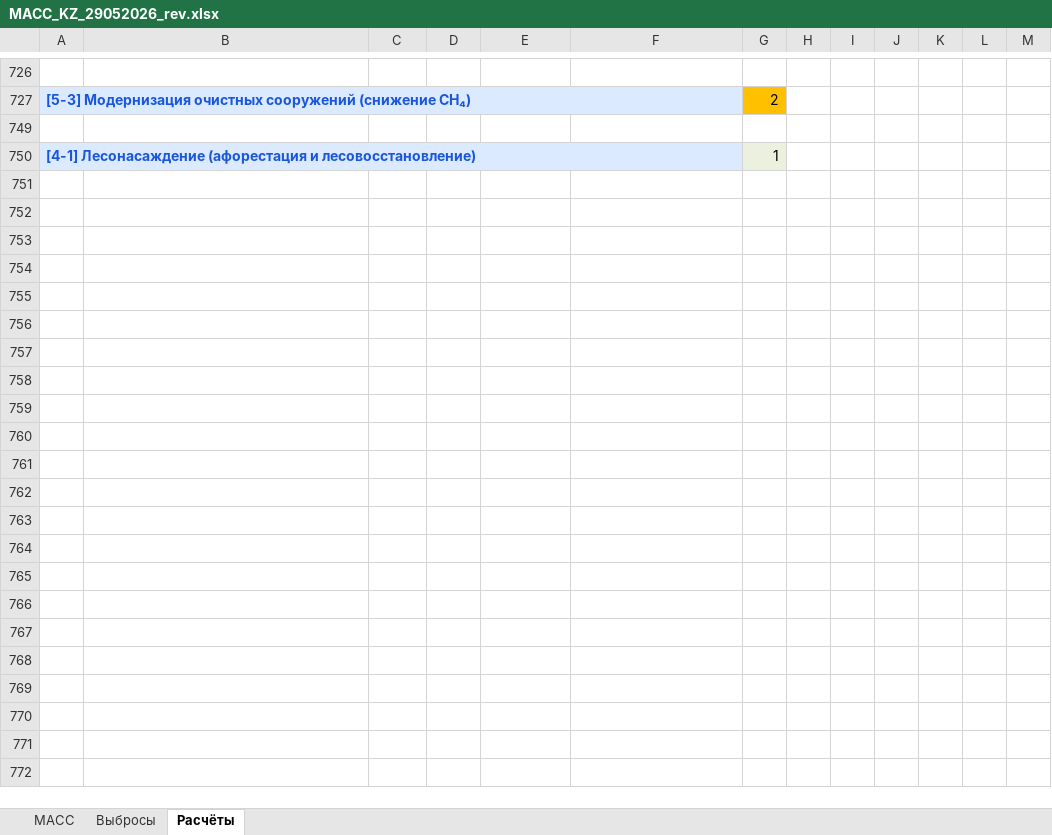
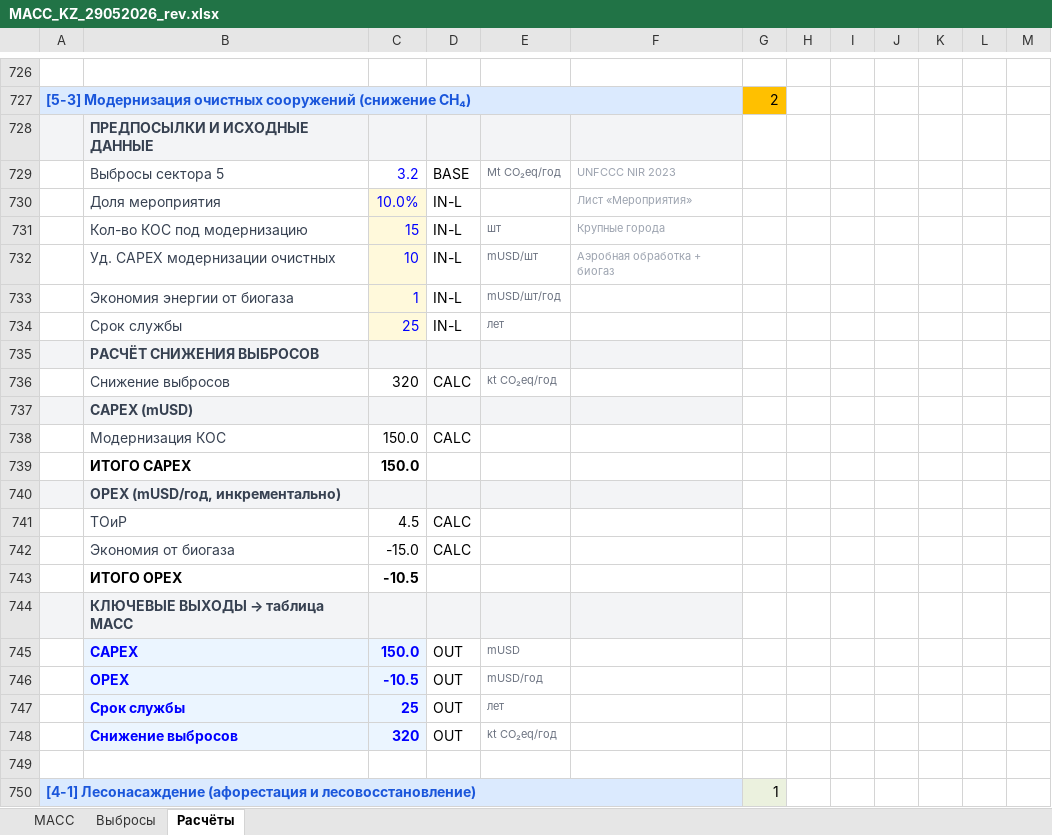
Before and after one commit to n1cke1/macc-online, an Excel workbook: MACC_KZ_29052026_rev.xlsx, sheet Расчёты, drawn as a sheet; only a part is shown, gaps mark what is left out; values as stored, in another font and other column widths than the file's, no borders; the diff covers the shown part only; the diff names each change by its address in the sheet, - before the commit and + after, or states it on an @@ line.

```diff
--- a/MACC_KZ_29052026_rev.xlsx (sheet Расчёты)
+++ b/MACC_KZ_29052026_rev.xlsx (sheet Расчёты)
@@ row 341 moved to row 728: ПРЕДПОСЫЛКИ И ИСХОДНЫЕ ДАННЫЕ @@
+row 729:  | Выбросы сектора 5 | 3.2 | BASE | Mt CO₂eq/год | UNFCCC NIR 2023
+row 730:  | Доля мероприятия | 10.0% | IN-L |  | Лист «Мероприятия»
+row 731:  | Кол-во КОС под модернизацию | 15 | IN-L | шт | Крупные города
+row 732:  | Уд. CAPEX модернизации очистных | 10 | IN-L | mUSD/шт | Аэробная обработка + биогаз
+row 733:  | Экономия энергии от биогаза | 1 | IN-L | mUSD/шт/год
+row 734:  | Срок службы | 25 | IN-L | лет
@@ row 361 moved to row 735: РАСЧЁТ СНИЖЕНИЯ ВЫБРОСОВ @@
+row 736:  | Снижение выбросов | 320 | CALC | kt CO₂eq/год
@@ row 363 moved to row 737: CAPEX (mUSD) @@
+row 738:  | Модернизация КОС | 150.0 | CALC
@@ row 739 unhidden:  | ИТОГО CAPEX | 150.0 @@
@@ row 367 moved to row 740: OPEX (mUSD/год, инкрементально) @@
+row 741:  | ТОиР | 4.5 | CALC
+row 742:  | Экономия от биогаза | -15.0 | CALC
@@ row 743 unhidden:  | ИТОГО OPEX | -10.5 @@
@@ row 372 moved to row 744: КЛЮЧЕВЫЕ ВЫХОДЫ → таблица MACC @@
+row 745:  | CAPEX | 150.0 | OUT | mUSD
+row 746:  | OPEX | -10.5 | OUT | mUSD/год
+row 747:  | Срок службы | 25 | OUT | лет
+row 748:  | Снижение выбросов | 320 | OUT | kt CO₂eq/год
```
Also changed, not shown: 29 removed rows and 2 hidden or unhidden rows elsewhere in this sheet, sheet MACC, hidden cells, 14 other files.
